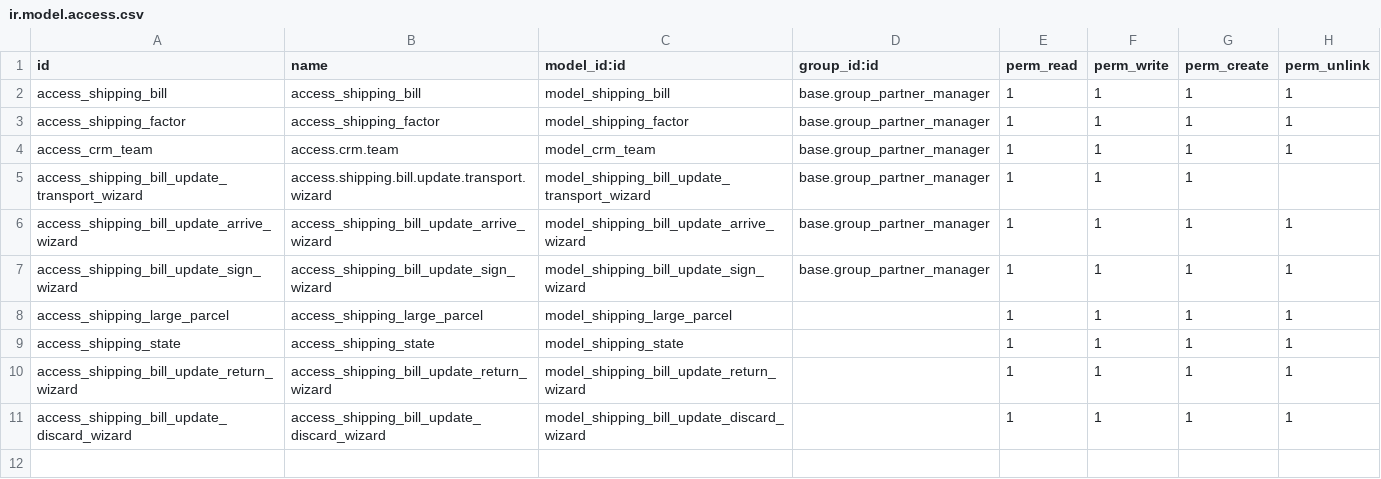
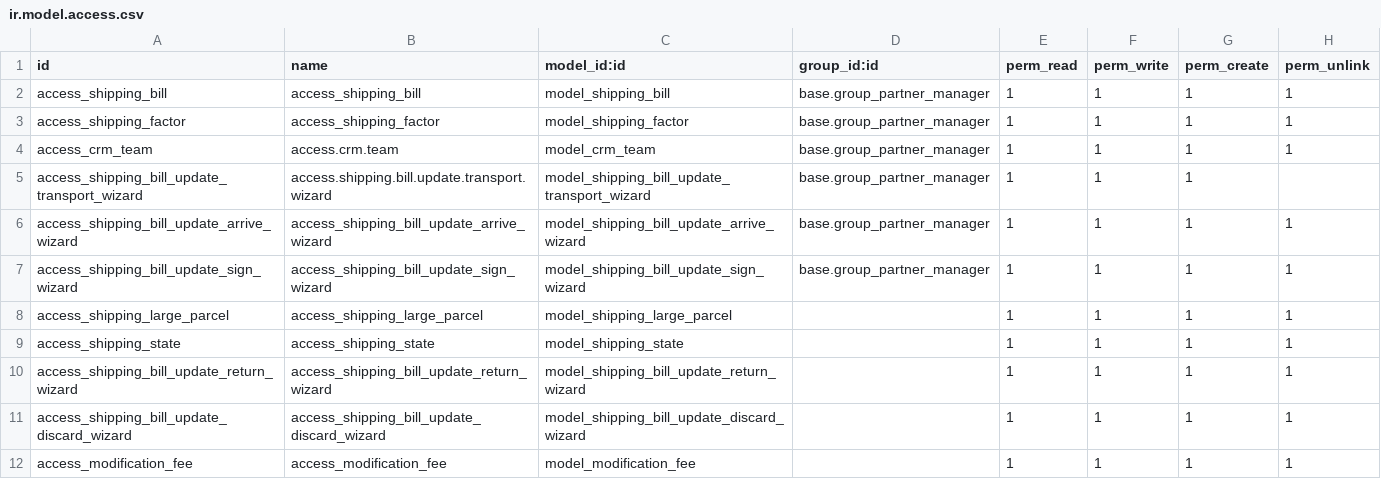
Before and after one commit to qztel/SHSinefine, a CSV file: shipping_bills/security/ir.model.access.csv, drawn as a sheet; the diff names each change by its address in the sheet, - before the commit and + after, or states it on an @@ line.

```diff
--- a/shipping_bills/security/ir.model.access.csv
+++ b/shipping_bills/security/ir.model.access.csv
+row 12: access_modification_fee | access_modification_fee | model_modification_fee |  | 1 | 1 | 1 | 1
```
Also changed, not shown: 8 other files.
